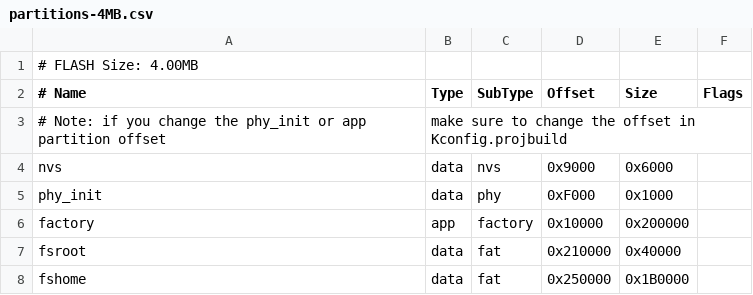
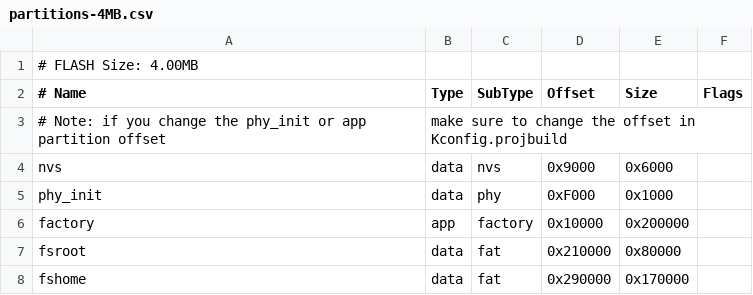
Before and after one commit to become-cool/beshell0.2, a CSV file: filesystem/partitions-4MB.csv, drawn as a sheet.

```diff
--- a/filesystem/partitions-4MB.csv
+++ b/filesystem/partitions-4MB.csv
@@ -6,3 +6,3 @@ phy_init, data, phy, 0xF000, 0x1000
 factory, app, factory, 0x10000, 0x200000
-fsroot, data, fat, 0x210000, 0x40000
-fshome, data, fat, 0x250000, 0x1B0000
+fsroot, data, fat, 0x210000, 0x80000
+fshome, data, fat, 0x290000, 0x170000
```
Also changed, not shown: filesystem/partitions-16MB.csv, 21 other files.
